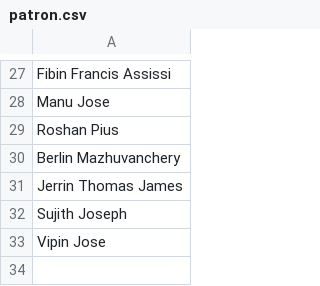
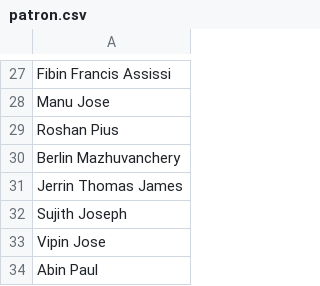
Before and after one commit to juechemparathy/juechemparathy.github.io, a CSV file: patron.csv, drawn as a sheet; only a part is shown, gaps mark what is left out; the diff names each change by its address in the sheet, - before the commit and + after, or states it on an @@ line.

Commit message:
Update patron.csv
Updating New Patrons

```diff
--- a/patron.csv
+++ b/patron.csv
+row 34: Abin Paul
```
